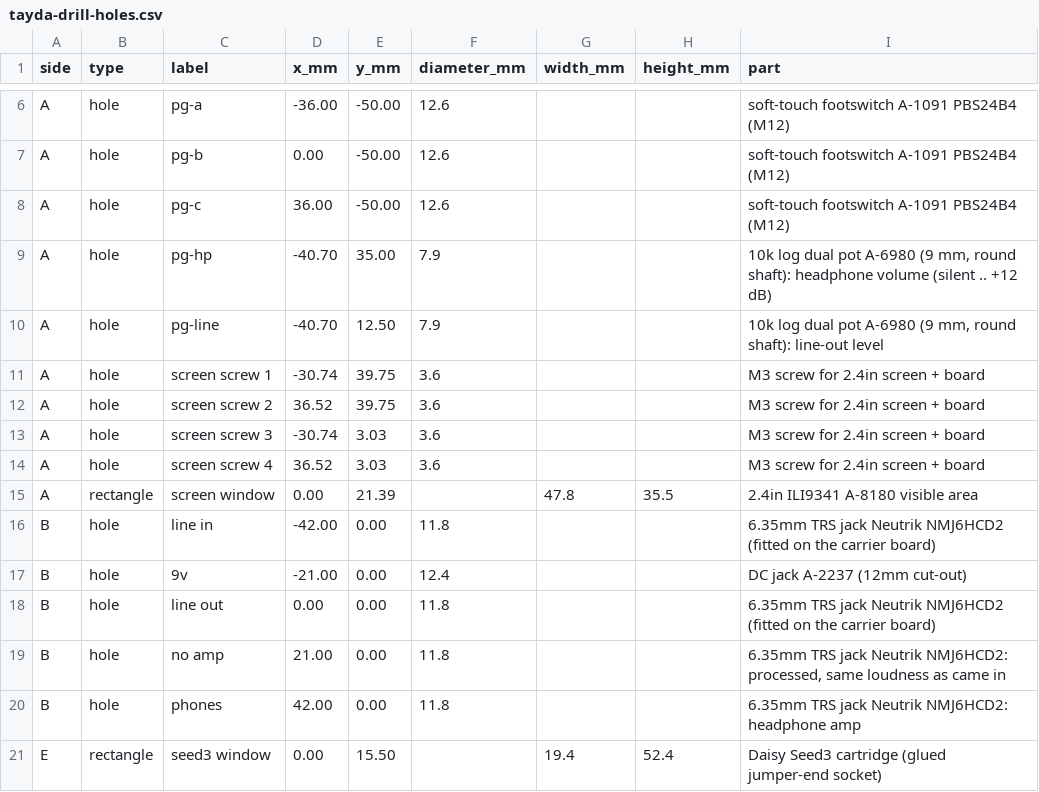
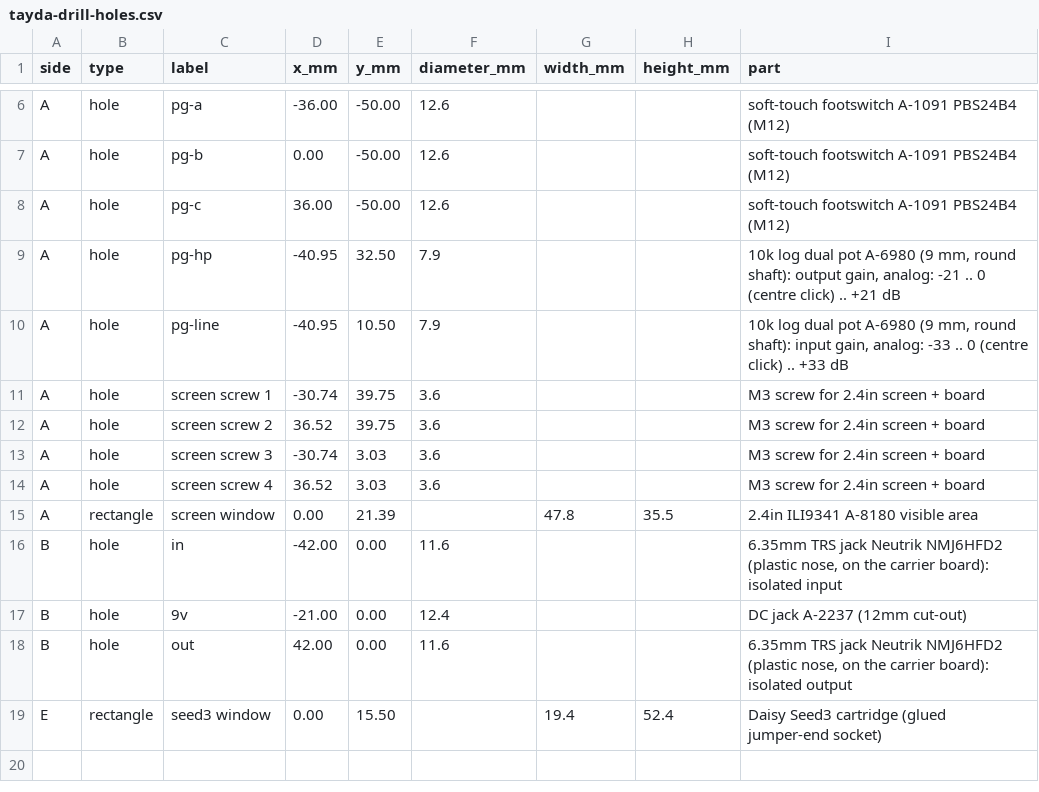
Before and after one commit to thenameiscobmarley/pg-1-pedal, a CSV file: PG-Pedal-1/03-Drill-Template/tayda-drill-holes.csv, drawn as a sheet; only a part is shown, gaps mark what is left out.

```diff
--- a/PG-Pedal-1/03-Drill-Template/tayda-drill-holes.csv
+++ b/PG-Pedal-1/03-Drill-Template/tayda-drill-holes.csv
@@ -8,4 +8,4 @@ A,hole,pg-b,0.00,-50.00,12.6,,,soft-touch footswitch A-1091 PBS24B4 (M12)
 A,hole,pg-c,36.00,-50.00,12.6,,,soft-touch footswitch A-1091 PBS24B4 (M12)
-A,hole,pg-hp,-40.70,35.00,7.9,,,"10k log dual pot A-6980 (9 mm, round shaft): headphone volume (silent .. +12 dB)"
-A,hole,pg-line,-40.70,12.50,7.9,,,"10k log dual pot A-6980 (9 mm, round shaft): line-out level"
+A,hole,pg-hp,-40.95,32.50,7.9,,,"10k log dual pot A-6980 (9 mm, round shaft): output gain, analog: -21 .. 0 (centre click) .. +21 dB"
+A,hole,pg-line,-40.95,10.50,7.9,,,"10k log dual pot A-6980 (9 mm, round shaft): input gain, analog: -33 .. 0 (centre click) .. +33 dB"
 A,hole,screen screw 1,-30.74,39.75,3.6,,,M3 screw for 2.4in screen + board
@@ -15,7 +15,5 @@ A,hole,screen screw 4,36.52,3.03,3.6,,,M3 screw for 2.4in screen + board
 A,rectangle,screen window,0.00,21.39,,47.8,35.5,2.4in ILI9341 A-8180 visible area
-B,hole,line in,-42.00,0.00,11.8,,,6.35mm TRS jack Neutrik NMJ6HCD2 (fitted on the carrier board)
+B,hole,in,-42.00,0.00,11.6,,,"6.35mm TRS jack Neutrik NMJ6HFD2 (plastic nose, on the carrier board): isolated input"
 B,hole,9v,-21.00,0.00,12.4,,,DC jack A-2237 (12mm cut-out)
-B,hole,line out,0.00,0.00,11.8,,,6.35mm TRS jack Neutrik NMJ6HCD2 (fitted on the carrier board)
-B,hole,no amp,21.00,0.00,11.8,,,"6.35mm TRS jack Neutrik NMJ6HCD2: processed, same loudness as came in"
-B,hole,phones,42.00,0.00,11.8,,,6.35mm TRS jack Neutrik NMJ6HCD2: headphone amp
+B,hole,out,42.00,0.00,11.6,,,"6.35mm TRS jack Neutrik NMJ6HFD2 (plastic nose, on the carrier board): isolated output"
 E,rectangle,seed3 window,0.00,15.50,,19.4,52.4,Daisy Seed3 cartridge (glued jumper-end socket)
```
Also changed, not shown: PG-Pedal-1/12-Carrier-Board/jlcpcb/pg1-carrier-bom-jlc.csv, 39 other files.
